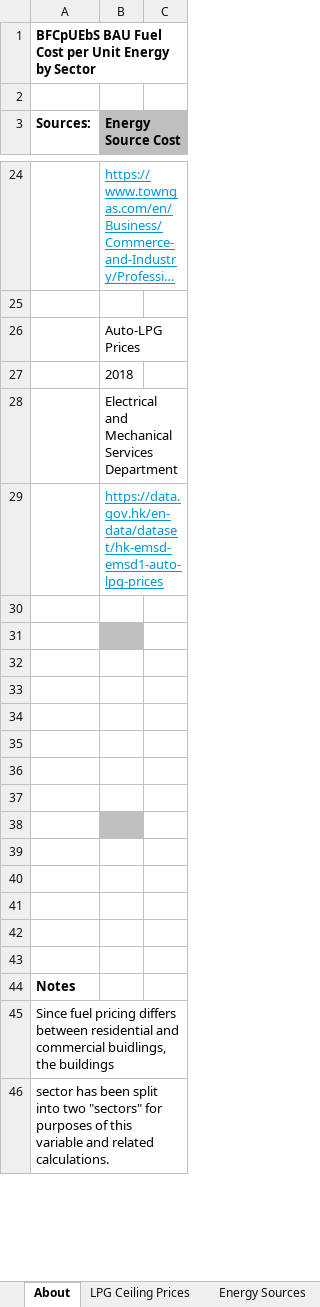
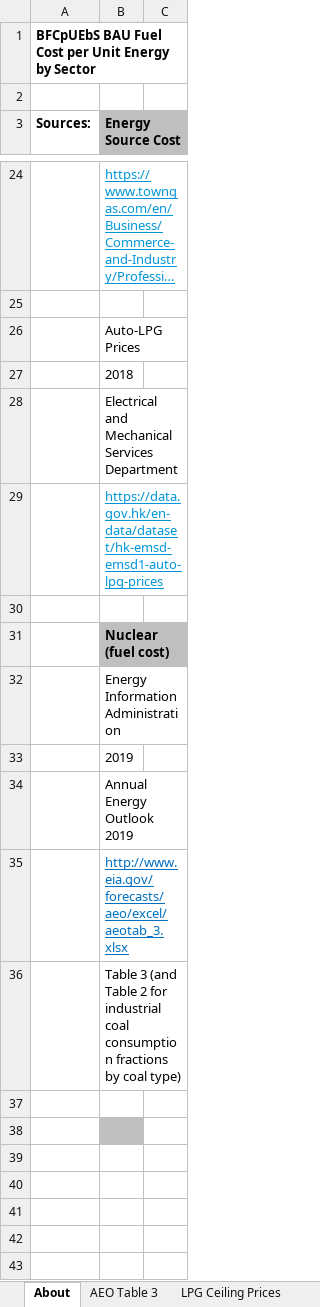
Before and after one commit to EnergyInnovation/eps-hongkong, an Excel workbook: InputData/fuels/BFCpUEbS/BAU Fuel Cost per Unit Energy by Sector_HK.xlsx, sheet About, drawn as a sheet; only a part is shown, gaps mark what is left out; the shorter side is filled out with more unchanged rows; long unchanged cells end in …; values as stored, in another font and other column widths than the file's, no borders; the diff names each change by its address in the sheet, - before the commit and + after, or states it on an @@ line.

```diff
--- a/InputData/fuels/BFCpUEbS/BAU Fuel Cost per Unit Energy by Sector_HK.xlsx (sheet About)
+++ b/InputData/fuels/BFCpUEbS/BAU Fuel Cost per Unit Energy by Sector_HK.xlsx (sheet About)
+sheet tab: AEO Table 3
-B31 (Energy Source Cost): (empty)
+B31 (Energy Source Cost): Nuclear (fuel cost)
-B32 (Energy Source Cost): (empty)
+B32 (Energy Source Cost): Energy Information Administration
-B33 (Energy Source Cost): (empty)
+B33 (Energy Source Cost): 2019
-B34 (Energy Source Cost): (empty)
+B34 (Energy Source Cost): Annual Energy Outlook 2019
-B35 (Energy Source Cost): (empty)
+B35 (Energy Source Cost): http://www.eia.gov/forecasts/aeo/excel/aeotab_3.xlsx
-B36 (Energy Source Cost): (empty)
+B36 (Energy Source Cost): Table 3 (and Table 2 for industrial coal consumption fractions by coal type)
```
Also changed, not shown: sheet BFCpUEbS-nuclear, sheet Nuclear, formulas that keep their value, InputData/bldgs/BRESaC/Bldg Retrofitting E Savings and Costs.xlsx, InputData/fuels/MPIiFE/Max Perc Inc in Fuel Exports.xlsx, 41 other files.
